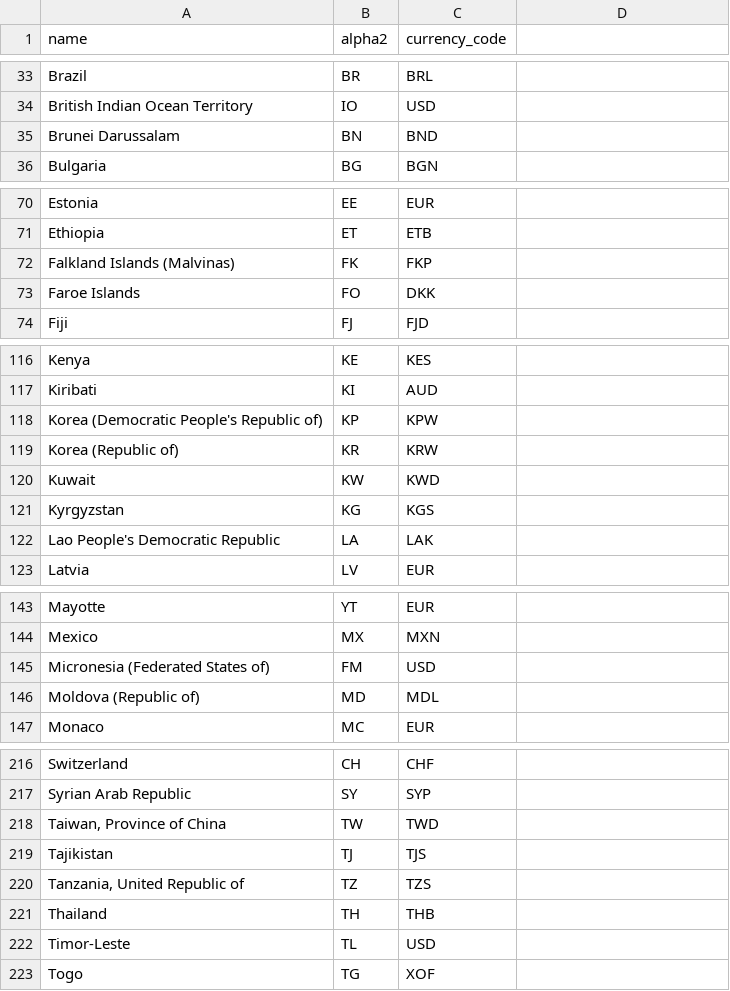
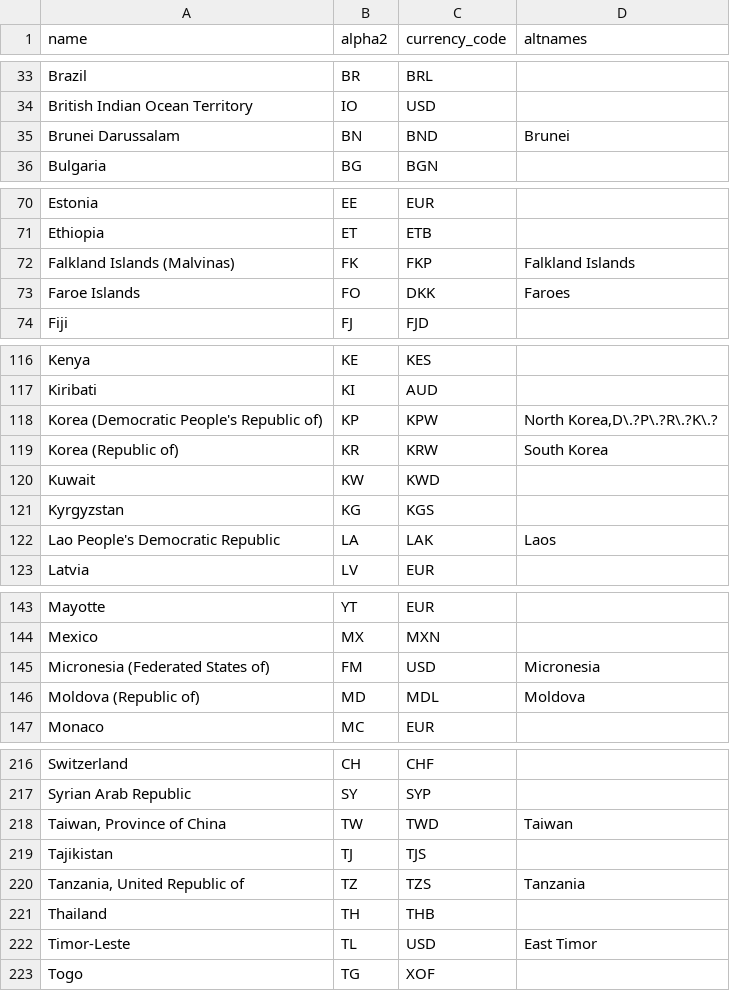
Before and after one commit to TechforgoodCAST/beehive-data, a CSV file: lib/assets/csv/countries.csv, drawn as a sheet; only a part is shown, gaps mark what is left out; the diff covers the shown part only.

```diff
--- a/lib/assets/csv/countries.csv
+++ b/lib/assets/csv/countries.csv
@@ -1 +1 @@
-name,alpha2,currency_code
+name,alpha2,currency_code,altnames
@@ -35 +35 @@ British Indian Ocean Territory,IO,USD
-Brunei Darussalam,BN,BND
+Brunei Darussalam,BN,BND,Brunei
@@ -72,2 +72,2 @@ Ethiopia,ET,ETB
-Falkland Islands (Malvinas),FK,FKP
-Faroe Islands,FO,DKK
+Falkland Islands (Malvinas),FK,FKP,Falkland Islands
+Faroe Islands,FO,DKK,Faroes
@@ -118,2 +118,2 @@ Kiribati,KI,AUD
-Korea (Democratic People's Republic of),KP,KPW
-Korea (Republic of),KR,KRW
+Korea (Democratic People's Republic of),KP,KPW,"North Korea,D\.?P\.?R\.?K\.?"
+Korea (Republic of),KR,KRW,South Korea
@@ -122 +122 @@ Kyrgyzstan,KG,KGS
-Lao People's Democratic Republic,LA,LAK
+Lao People's Democratic Republic,LA,LAK,Laos
@@ -145,2 +145,2 @@ Mexico,MX,MXN
-Micronesia (Federated States of),FM,USD
-Moldova (Republic of),MD,MDL
+Micronesia (Federated States of),FM,USD,Micronesia
+Moldova (Republic of),MD,MDL,Moldova
@@ -218 +218 @@ Syrian Arab Republic,SY,SYP
-"Taiwan, Province of China",TW,TWD
+"Taiwan, Province of China",TW,TWD,Taiwan
@@ -220 +220 @@ Tajikistan,TJ,TJS
-"Tanzania, United Republic of",TZ,TZS
+"Tanzania, United Republic of",TZ,TZS,Tanzania
@@ -222 +222 @@ Thailand,TH,THB
-Timor-Leste,TL,USD
+Timor-Leste,TL,USD,East Timor
```
Also changed, not shown: 17 edited cells elsewhere in this file, 3 other files.
